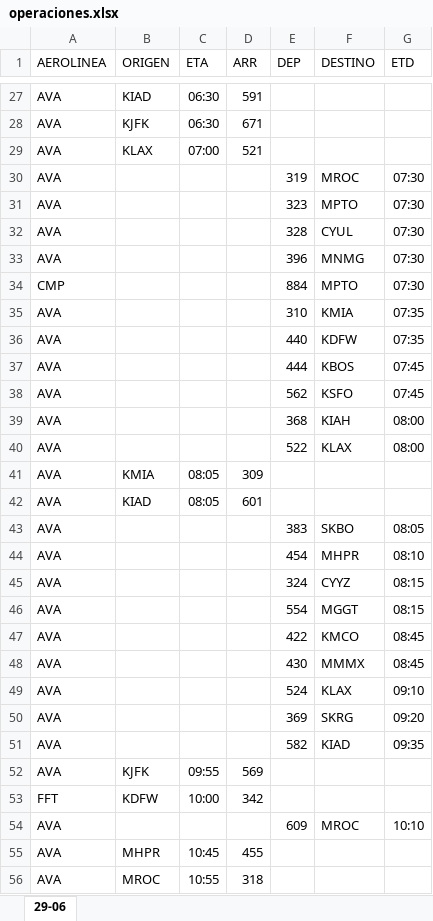
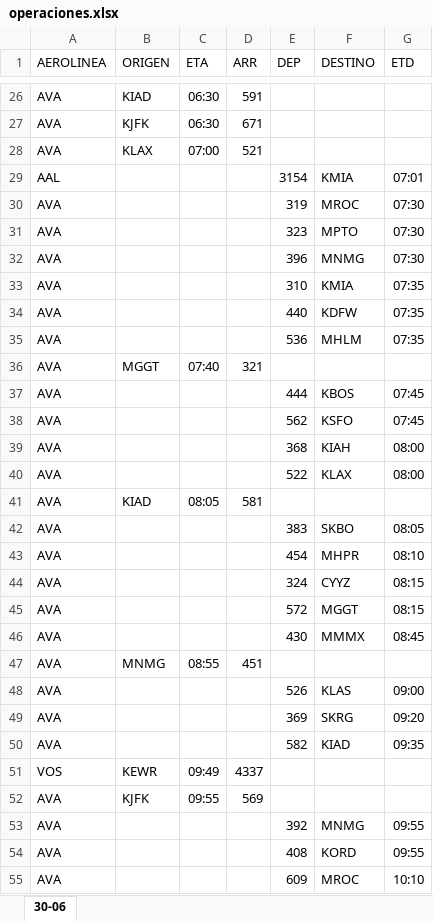
Before and after one commit to sacomais/PDA_MSLP, an Excel workbook: public/operaciones.xlsx, sheet 30-06, drawn as a sheet; only a part is shown, gaps mark what is left out; the shorter side is filled out with more unchanged rows; values as stored, in another font and other column widths than the file's, no borders; removed rows and columns are numbered as before the commit, all else as after; the diff covers the shown part only; the diff names each change by its address in the sheet, - before the commit and + after, or states it on an @@ line.

```diff
--- a/public/operaciones.xlsx (sheet 30-06)
+++ b/public/operaciones.xlsx (sheet 30-06)
-sheet tab: 29-06
+sheet tab: 30-06
+row 29: AAL |  |  |  | 3154 | KMIA | 07:01
-row 32: AVA |  |  |  | 328 | CYUL | 07:30
-row 34: CMP |  |  |  | 884 | MPTO | 07:30
+row 35: AVA |  |  |  | 536 | MHLM | 07:35
+row 36: AVA | MGGT | 07:40 | 321
-row 41: AVA | KMIA | 08:05 | 309
-D41 (ARR): 601
+D41 (ARR): 581
-E45 (DEP): 554
+E45 (DEP): 572
-row 47: AVA |  |  |  | 422 | KMCO | 08:45
+row 47: AVA | MNMG | 08:55 | 451
-E48 (DEP): 524
+E48 (DEP): 526
-F48 (DESTINO): KLAX
+F48 (DESTINO): KLAS
-G48 (ETD): 09:10
+G48 (ETD): 09:00
+row 51: VOS | KEWR | 09:49 | 4337
-row 53: FFT | KDFW | 10:00 | 342
+row 53: AVA |  |  |  | 392 | MNMG | 09:55
+row 54: AVA |  |  |  | 408 | KORD | 09:55
```
Also changed, not shown: 17 added rows, 14 removed rows and 3 edited cells elsewhere in this sheet.
